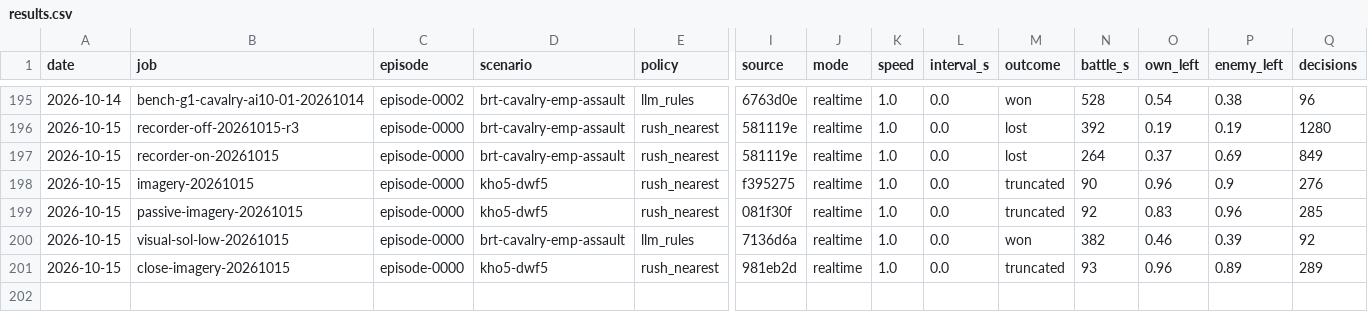
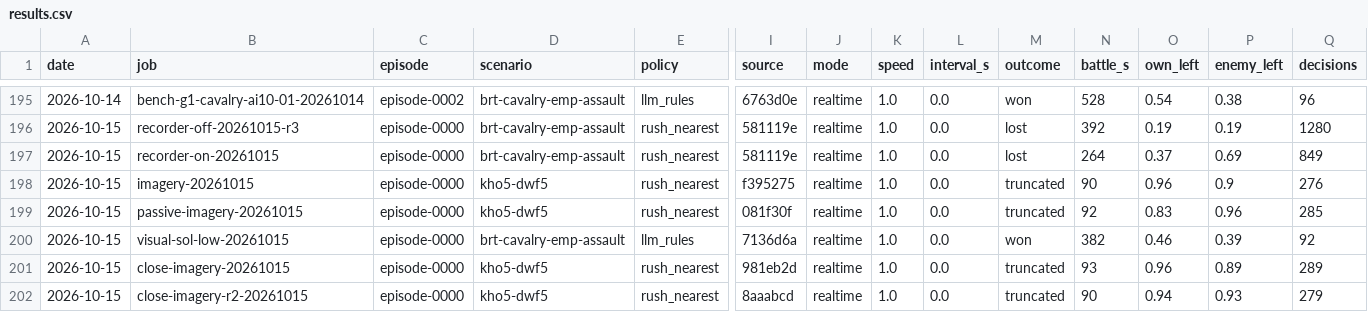
Before and after one commit to nivaldoh/slay_the_spire_ai, a CSV file: docs/twwarhammer3/results.csv, drawn as a sheet; only a part is shown, gaps mark what is left out; rows hold the shown columns only; the diff names each change by its address in the sheet, - before the commit and + after, or states it on an @@ line.

```diff
--- a/docs/twwarhammer3/results.csv
+++ b/docs/twwarhammer3/results.csv
+row 202: 2026-10-15 | close-imagery-r2-20261015 | episode-0000 | kho5-dwf5 | rush_nearest | 8aaabcd | realtime | 1.0 | 0.0 | truncated | 90 | 0.94 | 0.93 | 279
```
Also changed, not shown: 8 other files.
